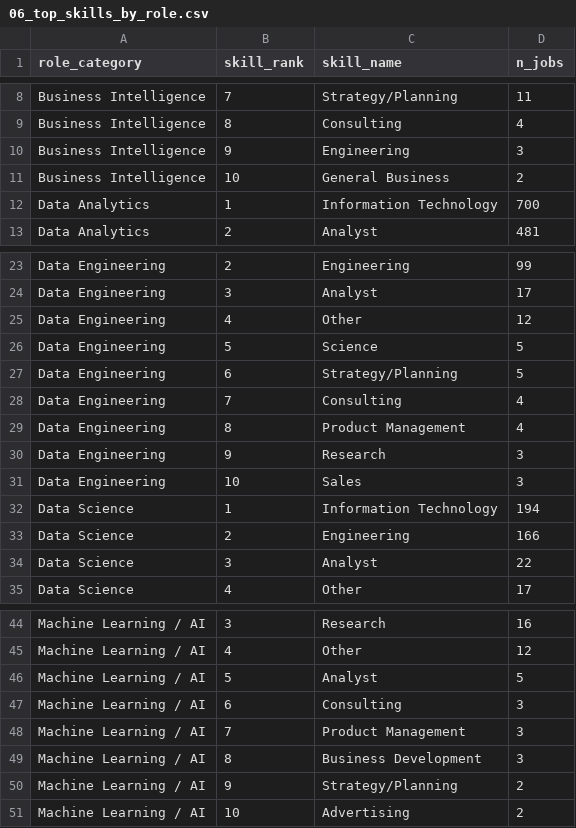
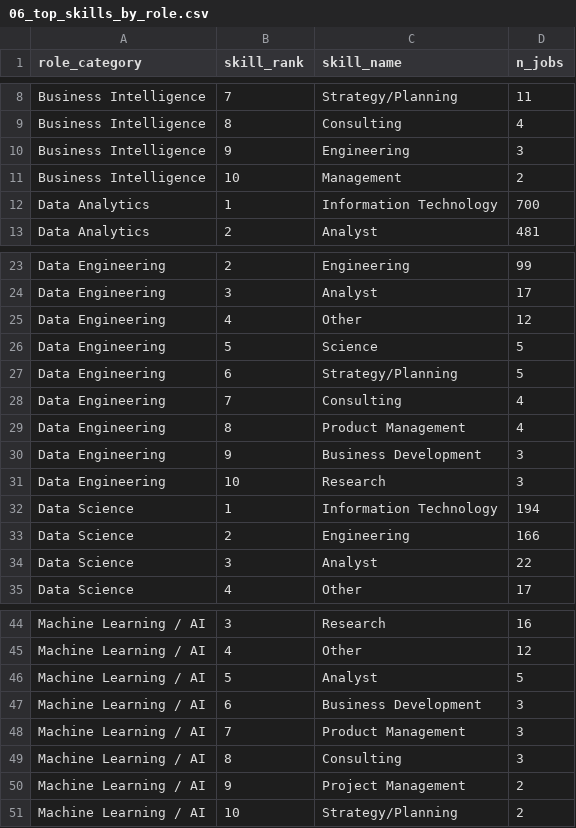
Before and after one commit to rubengarciad93bioinfo/data-job-market-intelligence, a CSV file: outputs/tables/06_top_skills_by_role.csv, drawn as a sheet; only a part is shown, gaps mark what is left out.

```diff
--- a/outputs/tables/06_top_skills_by_role.csv
+++ b/outputs/tables/06_top_skills_by_role.csv
@@ -10,3 +10,3 @@ Business Intelligence,8,Consulting,4
 Business Intelligence,9,Engineering,3
-Business Intelligence,10,General Business,2
+Business Intelligence,10,Management,2
 Data Analytics,1,Information Technology,700
@@ -29,4 +29,4 @@ Data Engineering,7,Consulting,4
 Data Engineering,8,Product Management,4
-Data Engineering,9,Research,3
-Data Engineering,10,Sales,3
+Data Engineering,9,Business Development,3
+Data Engineering,10,Research,3
 Data Science,1,Information Technology,194
@@ -46,6 +46,6 @@ Machine Learning / AI,4,Other,12
 Machine Learning / AI,5,Analyst,5
-Machine Learning / AI,6,Consulting,3
+Machine Learning / AI,6,Business Development,3
 Machine Learning / AI,7,Product Management,3
-Machine Learning / AI,8,Business Development,3
-Machine Learning / AI,9,Strategy/Planning,2
-Machine Learning / AI,10,Advertising,2
+Machine Learning / AI,8,Consulting,3
+Machine Learning / AI,9,Project Management,2
+Machine Learning / AI,10,Strategy/Planning,2
```
Also changed, not shown: outputs/tables/02_top_titles.csv, outputs/tables/05_top_skills.csv, 10 other files.
